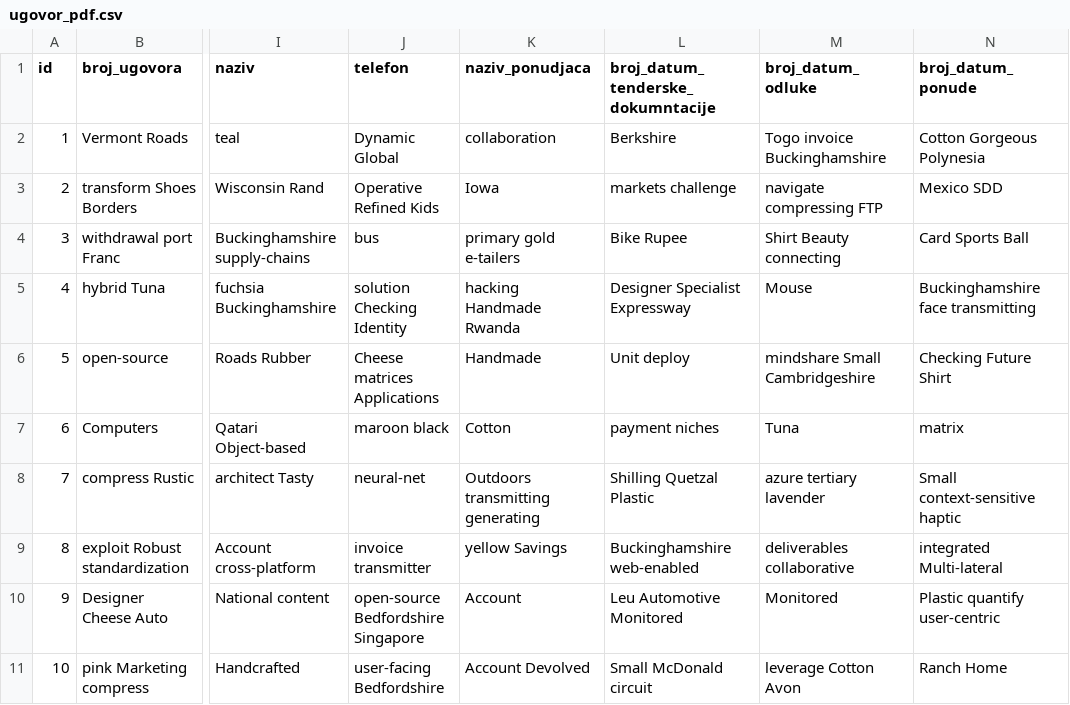
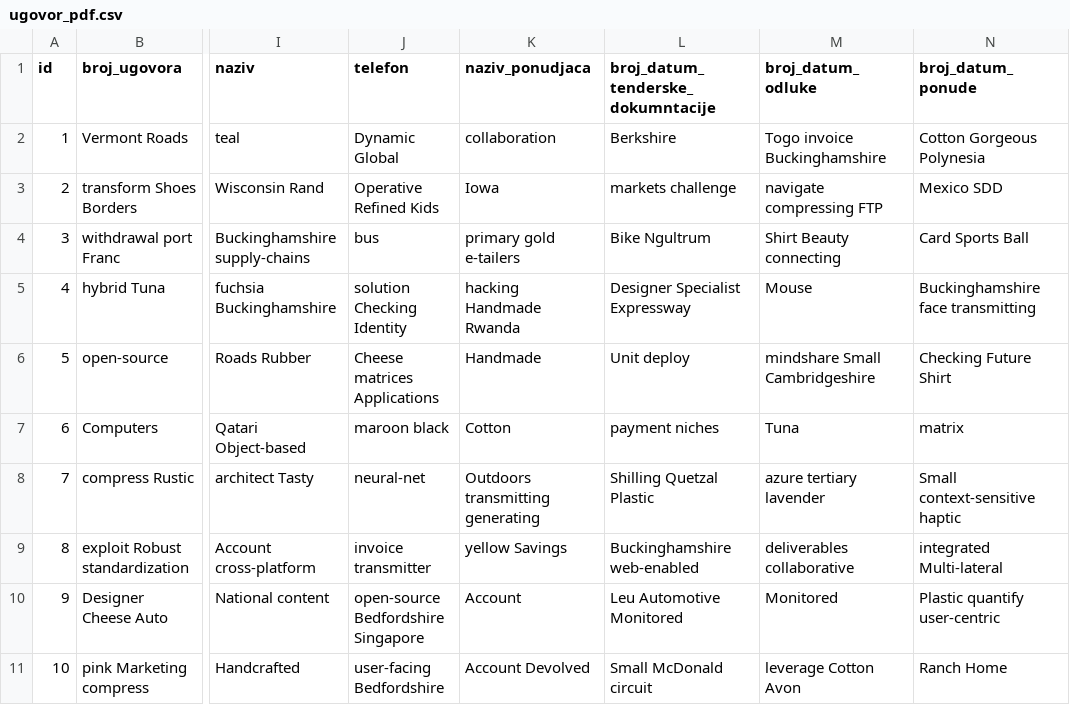
Before and after one commit to drasko-kosovic/otvoreni-micro-master, a CSV file: src/main/resources/config/liquibase/fake-data/ugovor_pdf.csv, drawn as a sheet; only a part is shown, gaps mark what is left out; the diff names each change by its address in the sheet, - before the commit and + after, or states it on an @@ line.

```diff
--- a/src/main/resources/config/liquibase/fake-data/ugovor_pdf.csv
+++ b/src/main/resources/config/liquibase/fake-data/ugovor_pdf.csv
-L4: Bike Rupee
+L4: Bike Ngultrum
```
Also changed, not shown: 34 other files.
